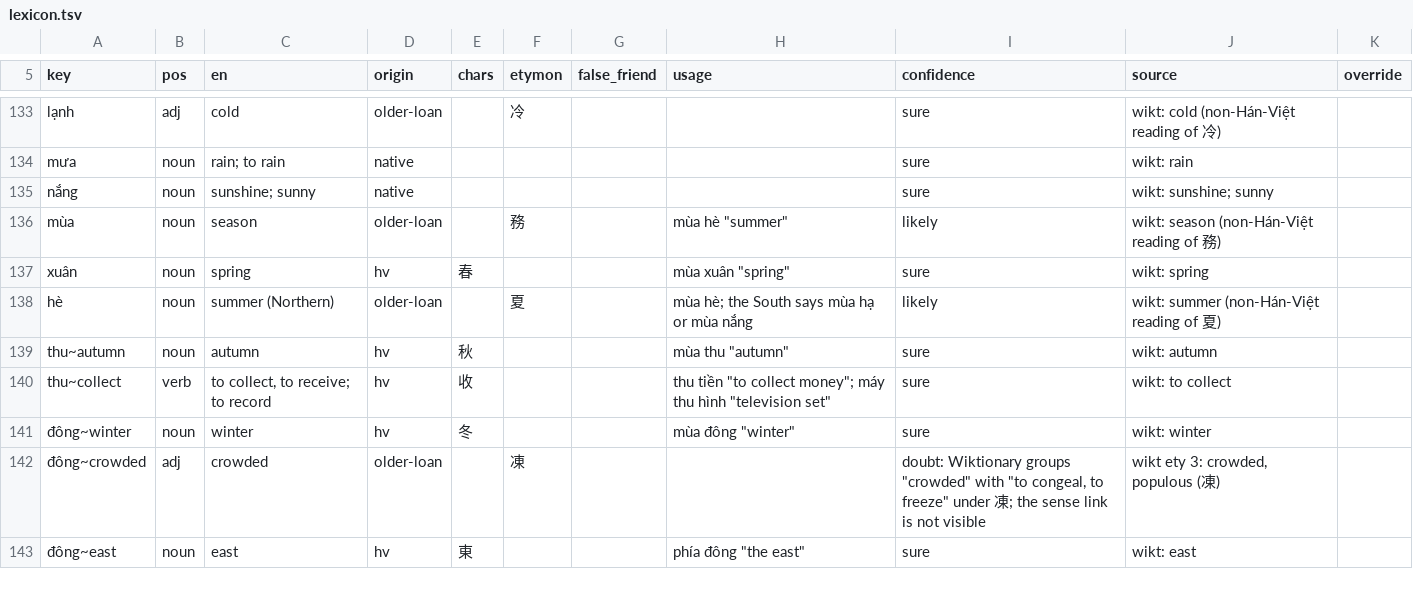
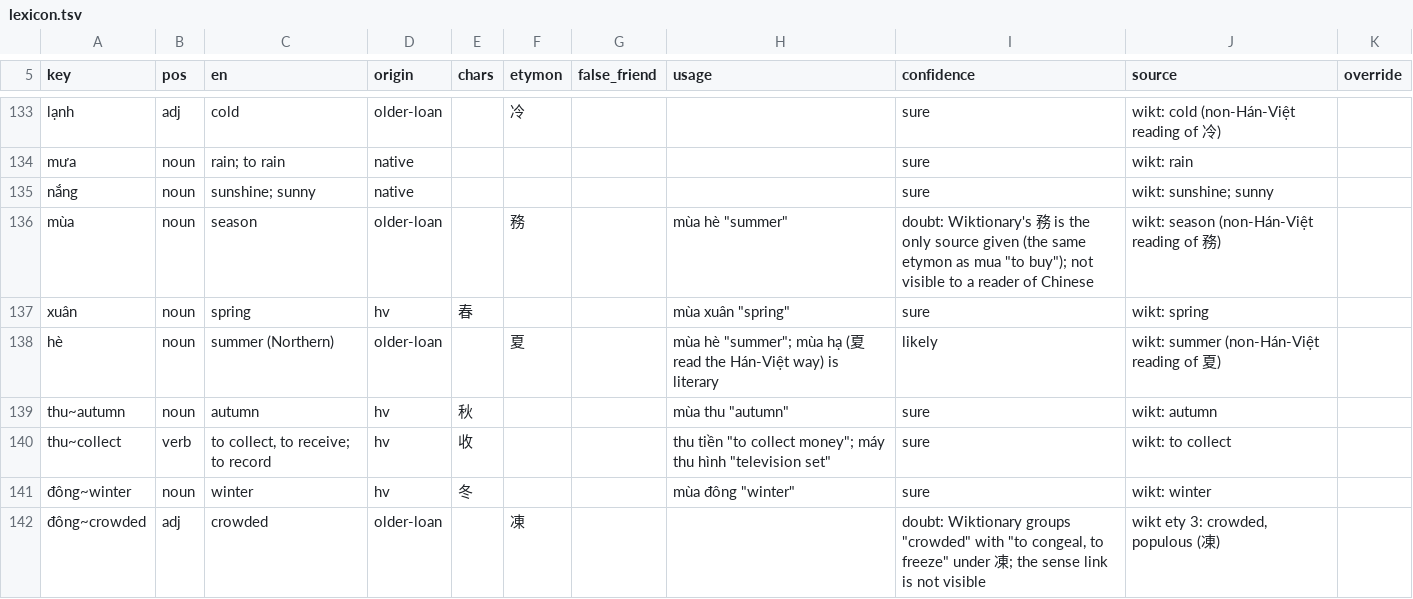
Before and after one commit to tbrapor-arch/tusach, a TSV file: course/lexicon.tsv, drawn as a sheet; only a part is shown, gaps mark what is left out; the shorter side is filled out with more unchanged rows.

```diff
--- a/course/lexicon.tsv
+++ b/course/lexicon.tsv
@@ -135,5 +135,5 @@ mưa	noun	rain; to rain	native					sure	wikt: rain
 nắng	noun	sunshine; sunny	native					sure	wikt: sunshine; sunny	
-mùa	noun	season	older-loan		務		mùa hè "summer"	likely	wikt: season (non-Hán-Việt reading of 務)	
+mùa	noun	season	older-loan		務		mùa hè "summer"	doubt: Wiktionary's 務 is the only source given (the same etymon as mua "to buy"); not visible to a reader of Chinese	wikt: season (non-Hán-Việt reading of 務)	
 xuân	noun	spring	hv	春			mùa xuân "spring"	sure	wikt: spring	
-hè	noun	summer (Northern)	older-loan		夏		mùa hè; the South says mùa hạ or mùa nắng	likely	wikt: summer (non-Hán-Việt reading of 夏)	
+hè	noun	summer (Northern)	older-loan		夏		mùa hè "summer"; mùa hạ (夏 read the Hán-Việt way) is literary	likely	wikt: summer (non-Hán-Việt reading of 夏)	
 thu~autumn	noun	autumn	hv	秋			mùa thu "autumn"	sure	wikt: autumn	
```
Also changed, not shown: course/proposal/wordlist-1.tsv, 3 other files.
